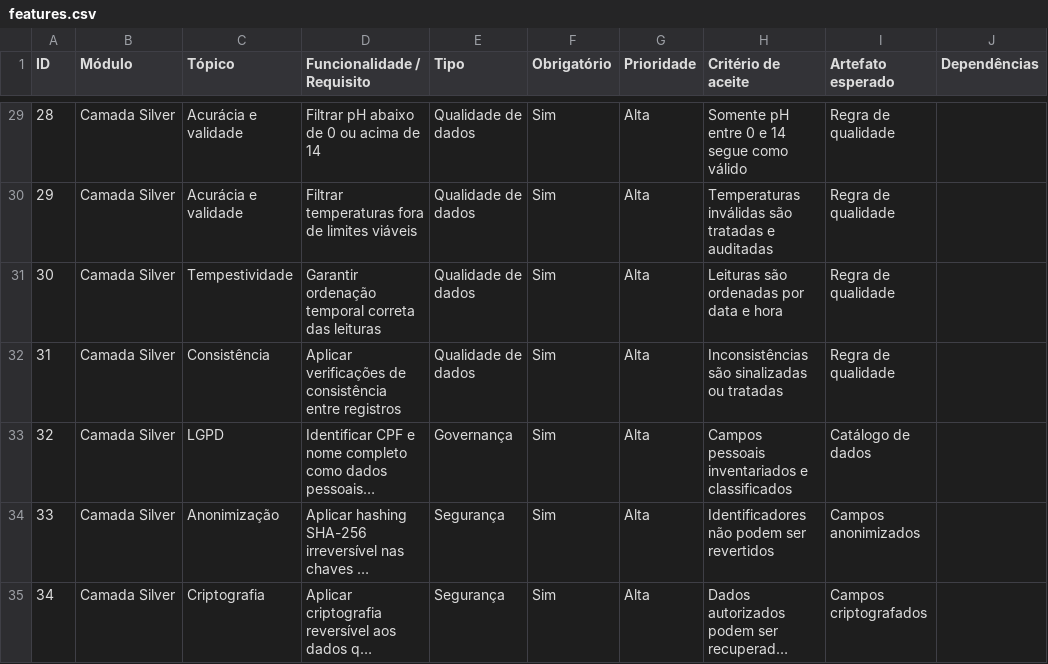
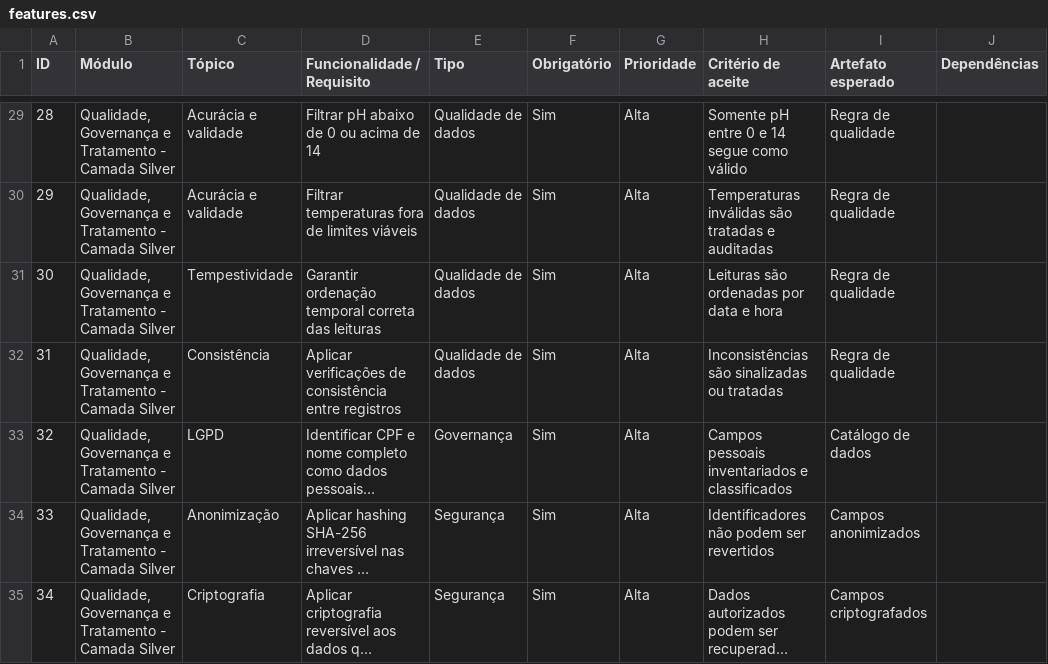
Before and after one commit to karintialuisa/meteorological-pycorders, a CSV file: features.csv, drawn as a sheet; only a part is shown, gaps mark what is left out; long unchanged cells end in …; the diff covers the shown part only; the diff names each change by its address in the sheet, - before the commit and + after, or states it on an @@ line.

```diff
--- a/features.csv
+++ b/features.csv
-B29:B35 (Módulo): Camada Silver
+B29:B35 (Módulo): Qualidade, Governança e Tratamento - Camada Silver
```
Also changed, not shown: 106 edited cells elsewhere in this file.
